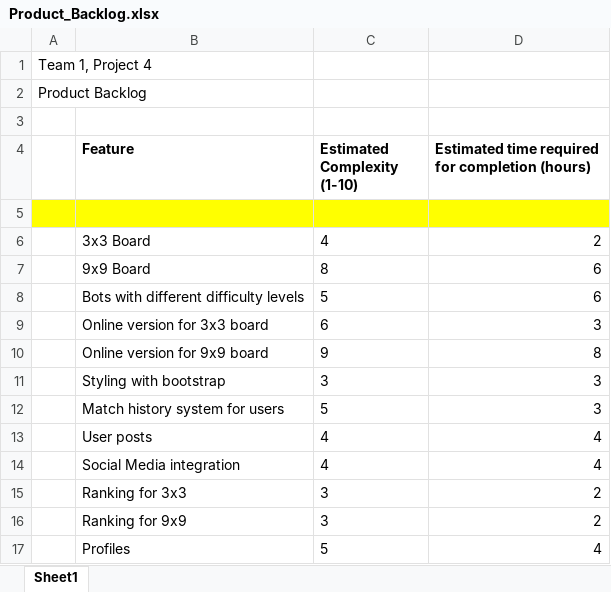
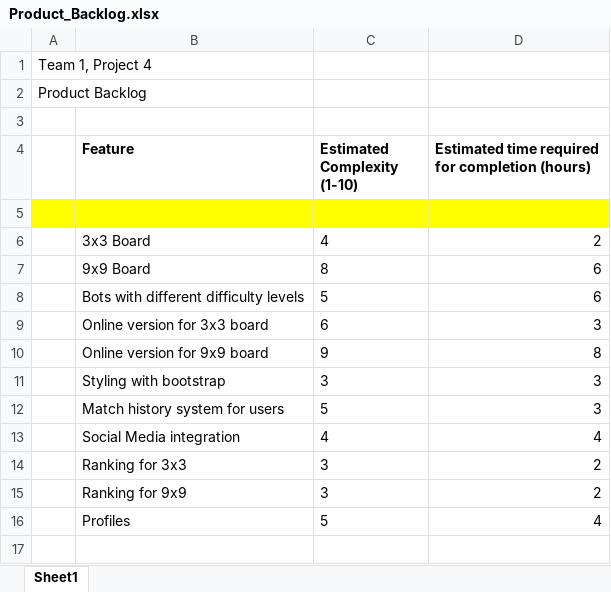
Before and after one commit to Berkyle/Tactics, an Excel workbook: Documentation/Scrum_Artifacts/Product_Backlog.xlsx, sheet Sheet1, drawn as a sheet; values as stored, in another font and other column widths than the file's, no borders; the diff names each change by its address in the sheet, - before the commit and + after, or states it on an @@ line.

Commit message:
Updated backlog

```diff
--- a/Documentation/Scrum_Artifacts/Product_Backlog.xlsx (sheet Sheet1)
+++ b/Documentation/Scrum_Artifacts/Product_Backlog.xlsx (sheet Sheet1)
-row 13:  | User posts | 4 | 4
```
Also changed, not shown: 1 other file.
